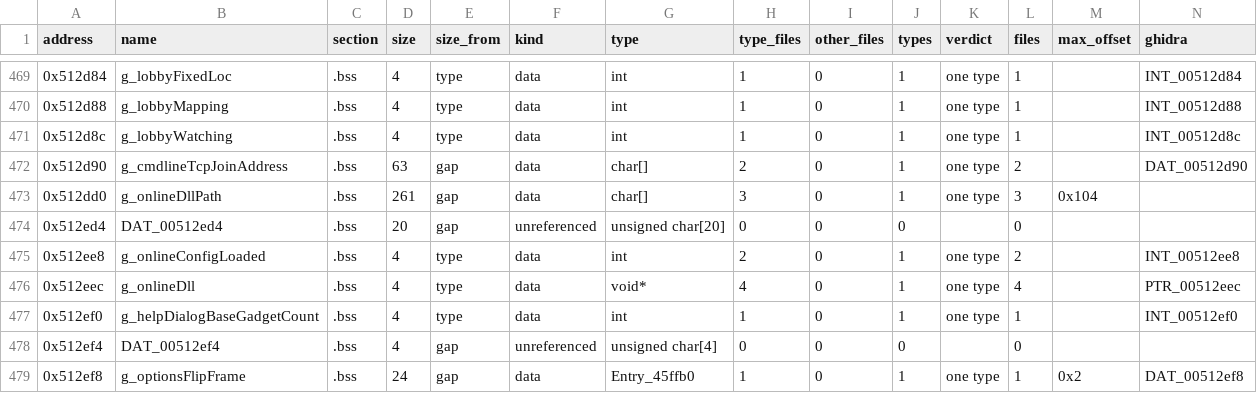
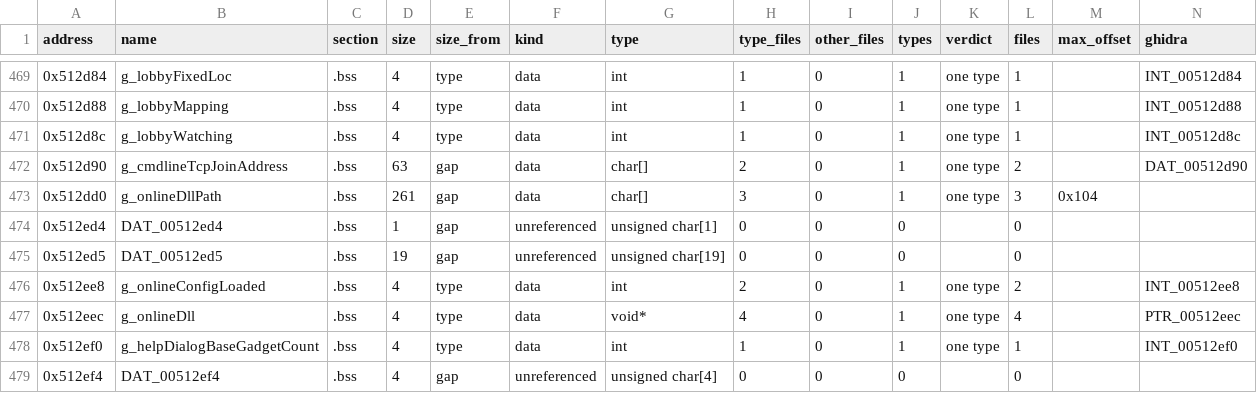
Before and after one commit to Thaldren-Archive-Forks/byte-tactics-moddable, a CSV file: data/globals.csv, drawn as a sheet; only a part is shown, gaps mark what is left out; the shorter side is filled out with more unchanged rows; rows hold the shown columns only; the diff names each change by its address in the sheet, - before the commit and + after, or states it on an @@ line.

```diff
--- a/data/globals.csv
+++ b/data/globals.csv
-D474 (size): 20
+D474 (size): 1
-G474 (type): unsigned char[20]
+G474 (type): unsigned char[1]
+row 475: 0x512ed5 | DAT_00512ed5 | .bss | 19 | gap | unreferenced | unsigned char[19] | 0 | 0 | 0 |  | 0
```
Also changed, not shown: data/state_classes.csv, 2 other files.
